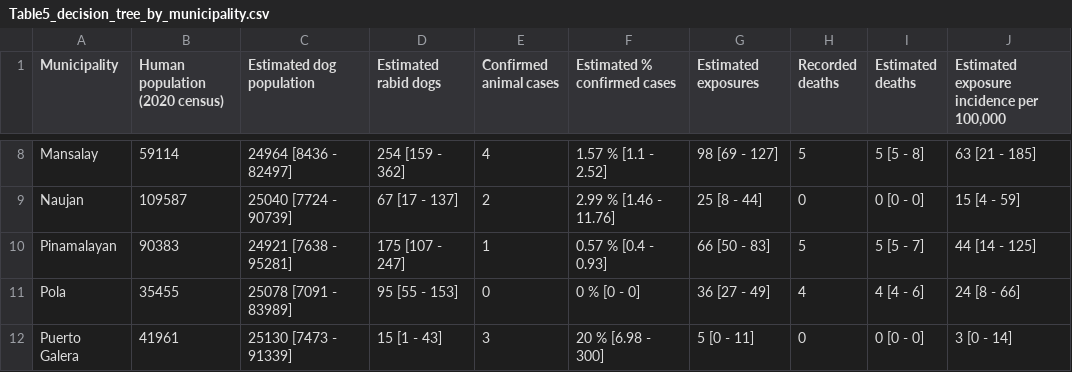
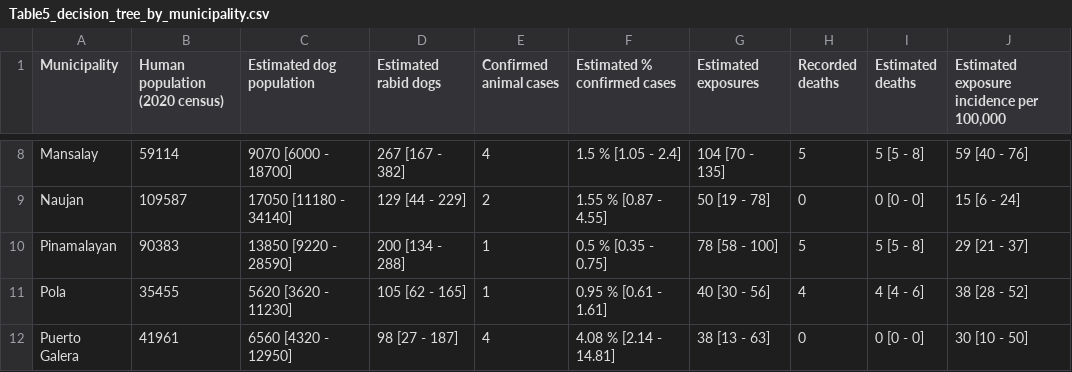
Before and after one commit to boydorr/OrMin_IBCM_decision_tree, a CSV file: outputs/Table5_decision_tree_by_municipality.csv, drawn as a sheet; only a part is shown, gaps mark what is left out; the diff covers the shown part only.

```diff
--- a/outputs/Table5_decision_tree_by_municipality.csv
+++ b/outputs/Table5_decision_tree_by_municipality.csv
@@ -8,5 +8,5 @@
-"Mansalay",59114,"24964  [8436 - 82497]","254  [159 - 362]",4,"1.57 %  [1.1 - 2.52]","98  [69 - 127]",5,"5  [5 - 8]","63  [21 - 185]"
-"Naujan",109587,"25040  [7724 - 90739]","67  [17 - 137]",2,"2.99 %  [1.46 - 11.76]","25  [8 - 44]",0,"0  [0 - 0]","15  [4 - 59]"
-"Pinamalayan",90383,"24921  [7638 - 95281]","175  [107 - 247]",1,"0.57 %  [0.4 - 0.93]","66  [50 - 83]",5,"5  [5 - 7]","44  [14 - 125]"
-"Pola",35455,"25078  [7091 - 83989]","95  [55 - 153]",0,"0 %  [0 - 0]","36  [27 - 49]",4,"4  [4 - 6]","24  [8 - 66]"
-"Puerto Galera",41961,"25130  [7473 - 91339]","15  [1 - 43]",3,"20 %  [6.98 - 300]","5  [0 - 11]",0,"0  [0 - 0]","3  [0 - 14]"
+"Mansalay",59114,"9070  [6000 - 18700]","267  [167 - 382]",4,"1.5 %  [1.05 - 2.4]","104  [70 - 135]",5,"5  [5 - 8]","59  [40 - 76]"
+"Naujan",109587,"17050  [11180 - 34140]","129  [44 - 229]",2,"1.55 %  [0.87 - 4.55]","50  [19 - 78]",0,"0  [0 - 0]","15  [6 - 24]"
+"Pinamalayan",90383,"13850  [9220 - 28590]","200  [134 - 288]",1,"0.5 %  [0.35 - 0.75]","78  [58 - 100]",5,"5  [5 - 8]","29  [21 - 37]"
+"Pola",35455,"5620  [3620 - 11230]","105  [62 - 165]",1,"0.95 %  [0.61 - 1.61]","40  [30 - 56]",4,"4  [4 - 6]","38  [28 - 52]"
+"Puerto Galera",41961,"6560  [4320 - 12950]","98  [27 - 187]",4,"4.08 %  [2.14 - 14.81]","38  [13 - 63]",0,"0  [0 - 0]","30  [10 - 50]"
```
Also changed, not shown: 51 edited cells elsewhere in this file, outputs/Results_Cost_Analysis.csv, outputs/Table4_decision_tree_by_year.csv, 1 other file.
